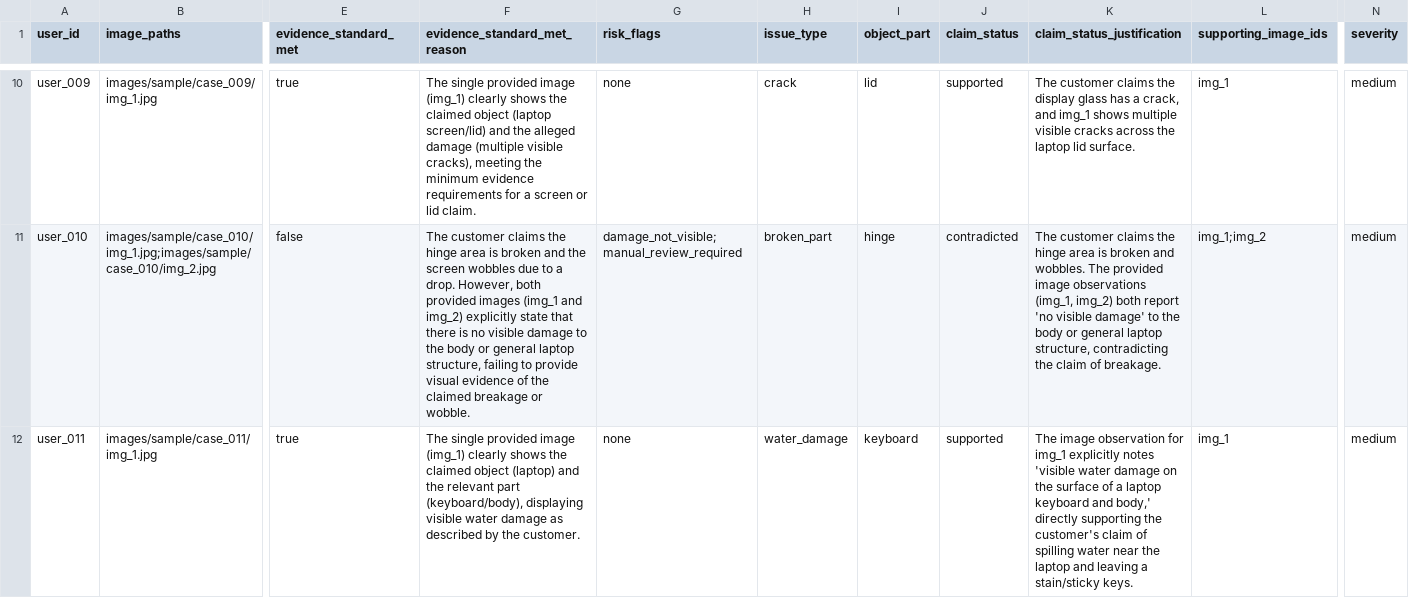
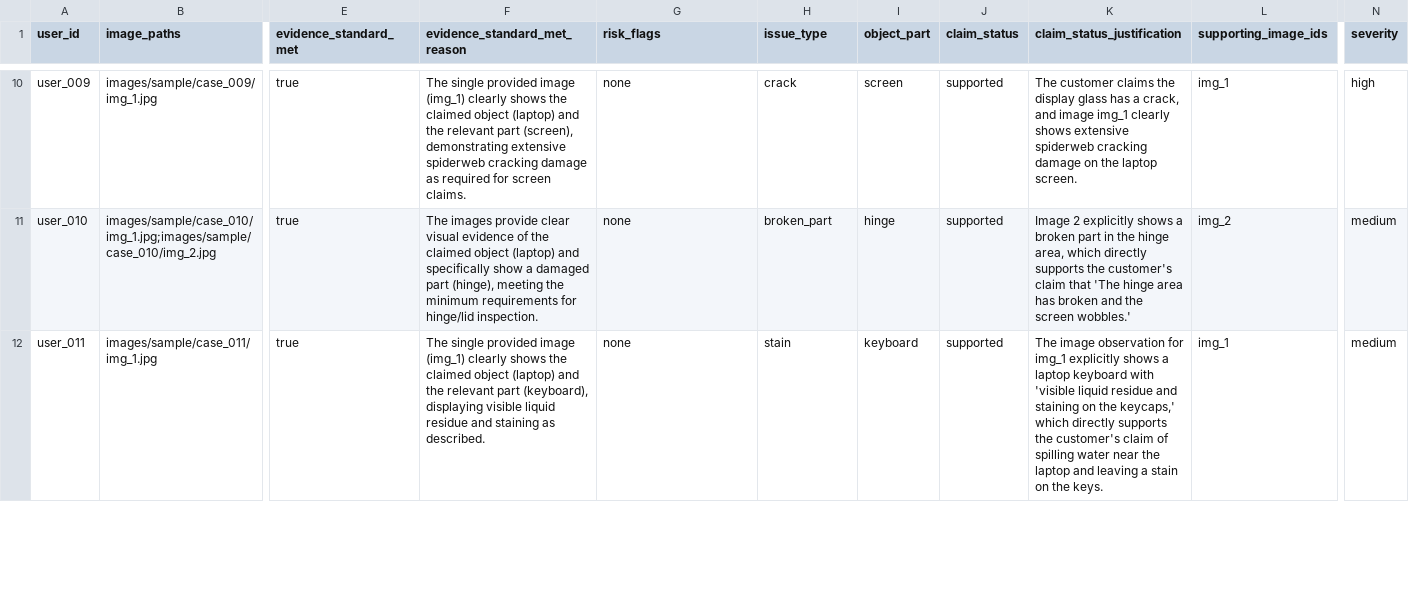
Before and after one commit to Liuck27/hackerrank-orchestrate-june26, a CSV file: code/evaluation/predictions/two_stage.csv, drawn as a sheet; only a part is shown, gaps mark what is left out; the diff covers the shown part only; the diff names each change by its address in the sheet, - before the commit and + after, or states it on an @@ line.

```diff
--- a/code/evaluation/predictions/two_stage.csv
+++ b/code/evaluation/predictions/two_stage.csv
-F10 (evidence_standard_met_reason): …claimed object (laptop screen/lid) and the alleged damage (multiple visible cracks), meeting the minimum evidence requirements for a screen or lid claim.
+F10 (evidence_standard_met_reason): …claimed object (laptop) and the relevant part (screen), demonstrating extensive spiderweb cracking damage as required for screen claims.
-I10 (object_part): lid
+I10 (object_part): screen
-K10 (claim_status_justification): …crack, and img_1 shows multiple visible cracks across the laptop lid surface.
+K10 (claim_status_justification): …crack, and image img_1 clearly shows extensive spiderweb cracking damage on the laptop screen.
-N10 (severity): medium
+N10 (severity): high
-E11 (evidence_standard_met): false
+E11 (evidence_standard_met): true
-F11 (evidence_standard_met_reason): The customer claims the hinge area is broken and the screen wobbles due to a drop. However, both provided images (img_1 and img_2) explicitly state that there is no visible damage to the body or general laptop structure, failing to provide visual evidence of the claimed breakage or wobble.
+F11 (evidence_standard_met_reason): The images provide clear visual evidence of the claimed object (laptop) and specifically show a damaged part (hinge), meeting the minimum requirements for hinge/lid inspection.
-G11 (risk_flags): damage_not_visible;manual_review_required
+G11 (risk_flags): none
-J11 (claim_status): contradicted
+J11 (claim_status): supported
-K11 (claim_status_justification): The customer claims the hinge area is broken and wobbles. The provided image observations (img_1, img_2) both report 'no visible damage' to the body or general laptop structure, contradicting the claim of breakage.
+K11 (claim_status_justification): Image 2 explicitly shows a broken part in the hinge area, which directly supports the customer's claim that 'The hinge area has broken and the screen wobbles.'
-L11 (supporting_image_ids): img_1;img_2
+L11 (supporting_image_ids): img_2
-F12 (evidence_standard_met_reason): …relevant part (keyboard/body), displaying visible water damage as described by the customer.
+F12 (evidence_standard_met_reason): …relevant part (keyboard), displaying visible liquid residue and staining as described.
-H12 (issue_type): water_damage
+H12 (issue_type): stain
-K12 (claim_status_justification): …img_1 explicitly notes 'visible water damage on the surface of a laptop keyboard and body,' directly supporting the customer's claim of spilling water near the laptop and leaving a stain/sticky keys.
+K12 (claim_status_justification): …img_1 explicitly shows a laptop keyboard with 'visible liquid residue and staining on the keycaps,' which directly supports the customer's claim of spilling water near the laptop and leaving a stain on the keys.
```
Also changed, not shown: 83 edited cells elsewhere in this file, code/evaluation/predictions/single_call.csv, output.csv, 10 other files.
